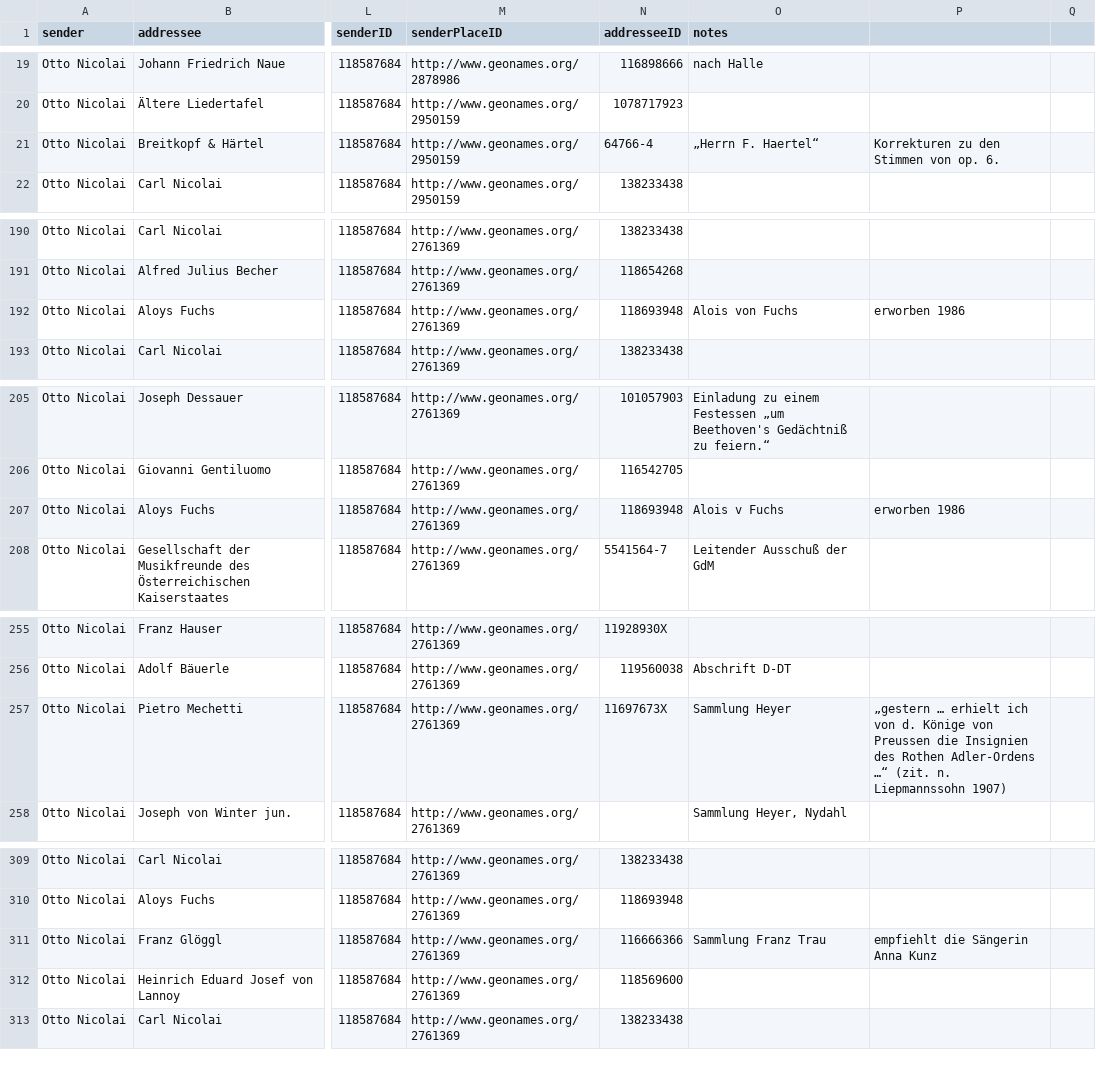
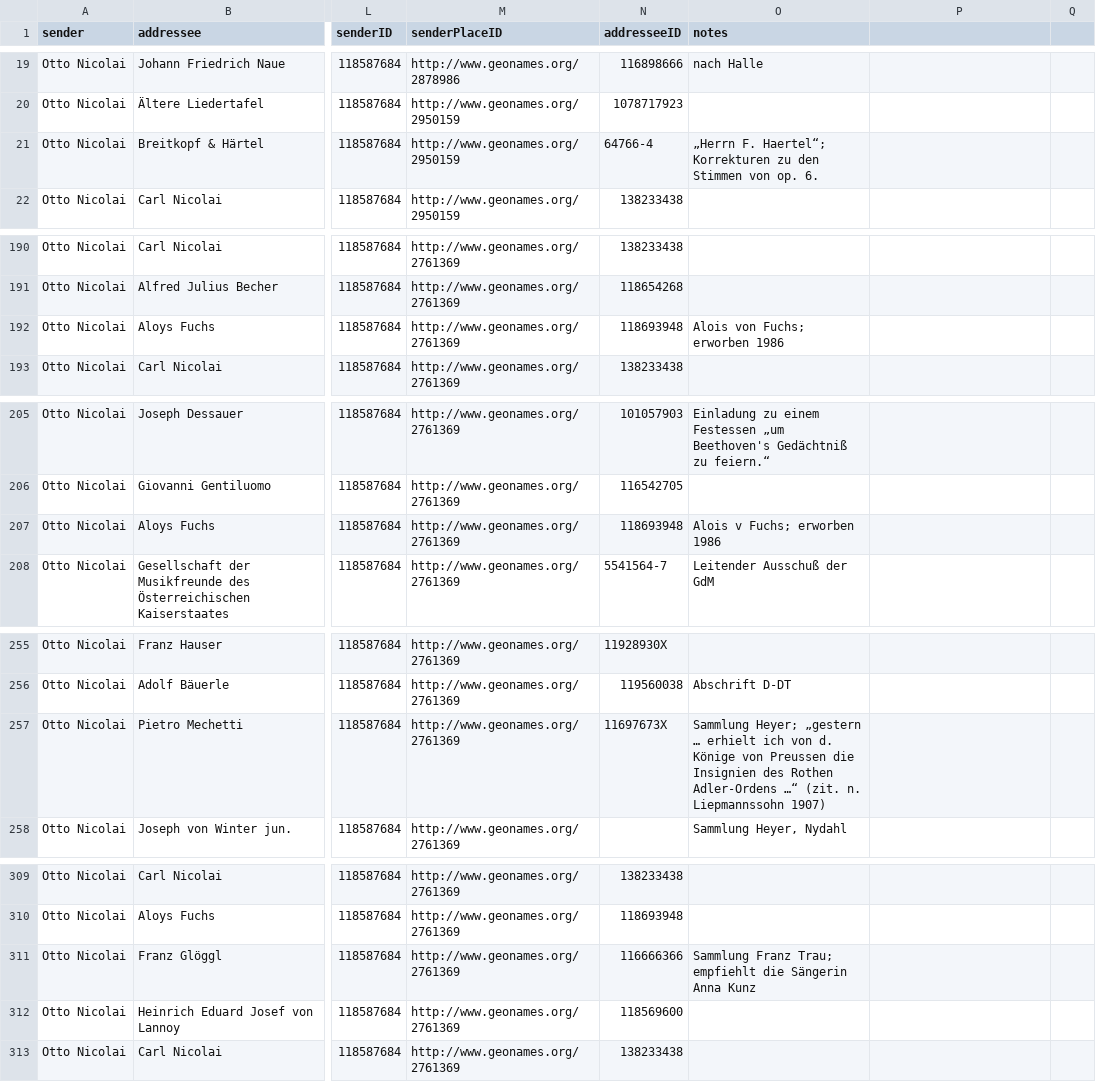
Before and after one commit to rettinghaus/NicolaiLetters, a CSV file: NicolaiLetters.csv, drawn as a sheet; only a part is shown, gaps mark what is left out; the diff covers the shown part only; the diff names each change by its address in the sheet, - before the commit and + after, or states it on an @@ line.

```diff
--- a/NicolaiLetters.csv
+++ b/NicolaiLetters.csv
-O21 (notes): „Herrn F. Haertel“
+O21 (notes): „Herrn F. Haertel“; Korrekturen zu den Stimmen von op. 6.
-P21: Korrekturen zu den Stimmen von op. 6.
+P21: (empty)
-O192 (notes): Alois von Fuchs
+O192 (notes): Alois von Fuchs; erworben 1986
-P192: erworben 1986
+P192: (empty)
-O207 (notes): Alois v Fuchs
+O207 (notes): Alois v Fuchs; erworben 1986
-P207: erworben 1986
+P207: (empty)
-O257 (notes): Sammlung Heyer
+O257 (notes): Sammlung Heyer; „gestern … erhielt ich von d. Könige von Preussen die Insignien des Rothen Adler-Ordens …“ (zit. n. Liepmannssohn 1907)
-P257: „gestern … erhielt ich von d. Könige von Preussen die Insignien des Rothen Adler-Ordens …“ (zit. n. Liepmannssohn 1907)
+P257: (empty)
-O311 (notes): Sammlung Franz Trau
+O311 (notes): Sammlung Franz Trau; empfiehlt die Sängerin Anna Kunz
-P311: empfiehlt die Sängerin Anna Kunz
+P311: (empty)
```
Also changed, not shown: 41 edited cells elsewhere in this file.
